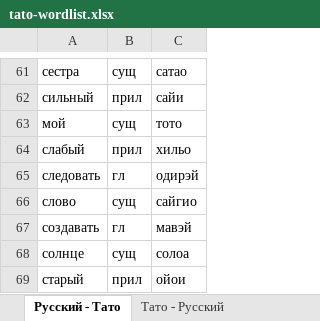
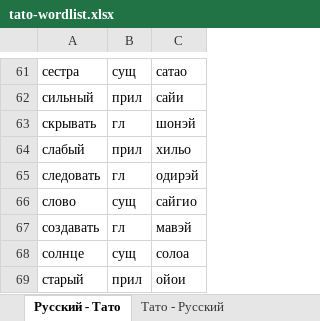
Before and after one commit to HoolyPanda/Tat-Ru_Translater, an Excel workbook: tato-wordlist.xlsx, sheet Русский - Тато, drawn as a sheet; only a part is shown, gaps mark what is left out; values as stored, in another font and other column widths than the file's, no borders; charts and pictures not drawn; removed rows and columns are numbered as before the commit, all else as after; the diff names each change by its address in the sheet, - before the commit and + after, or states it on an @@ line.

```diff
--- a/tato-wordlist.xlsx (sheet Русский - Тато)
+++ b/tato-wordlist.xlsx (sheet Русский - Тато)
-row 63: мой | сущ | тото
+row 63: скрывать | гл | шонэй
```
Also changed, not shown: sheet Тато - Русский, charts or pictures, 5 other files.
